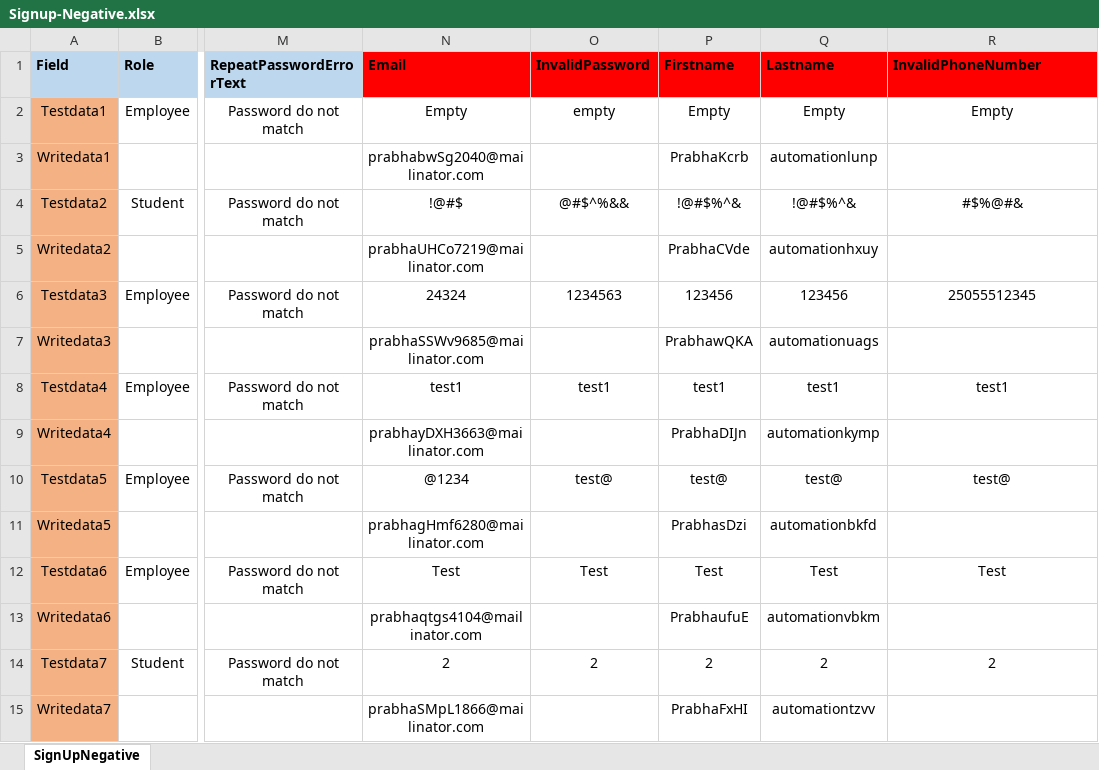
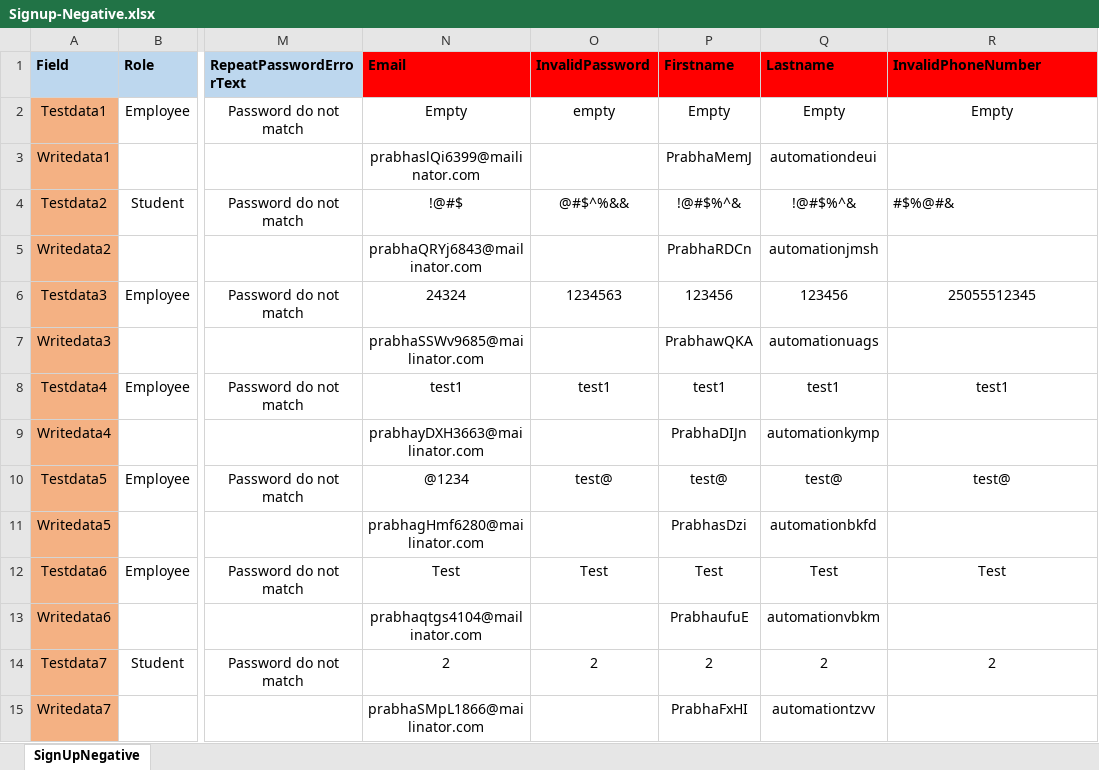
Before and after one commit to Balaji01234/Carepath-Mobile-Automation, an Excel workbook: dataFiles/Signup-Negative.xlsx, sheet SignUpNegative, drawn as a sheet; only a part is shown, gaps mark what is left out; values as stored, in another font and other column widths than the file's, no borders; the diff names each change by its address in the sheet, - before the commit and + after, or states it on an @@ line.

```diff
--- a/dataFiles/Signup-Negative.xlsx (sheet SignUpNegative)
+++ b/dataFiles/Signup-Negative.xlsx (sheet SignUpNegative)
-N3 (Email): prabhabwSg2040@mailinator.com
+N3 (Email): prabhaslQi6399@mailinator.com
-P3 (Firstname): PrabhaKcrb
+P3 (Firstname): PrabhaMemJ
-Q3 (Lastname): automationlunp
+Q3 (Lastname): automationdeui
-R4 alignment: center
+R4 alignment: left
-N5 (Email): prabhaUHCo7219@mailinator.com
+N5 (Email): prabhaQRYj6843@mailinator.com
-P5 (Firstname): PrabhaCVde
+P5 (Firstname): PrabhaRDCn
-Q5 (Lastname): automationhxuy
+Q5 (Lastname): automationjmsh
```
Also changed, not shown: dataFiles/Signup-Positive.xlsx, 5 other files.
